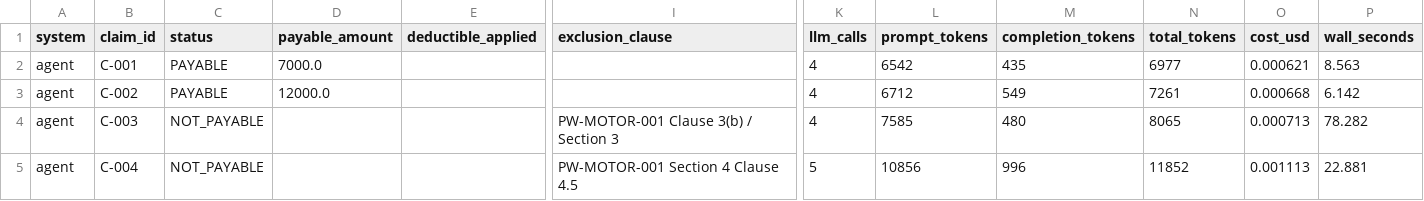
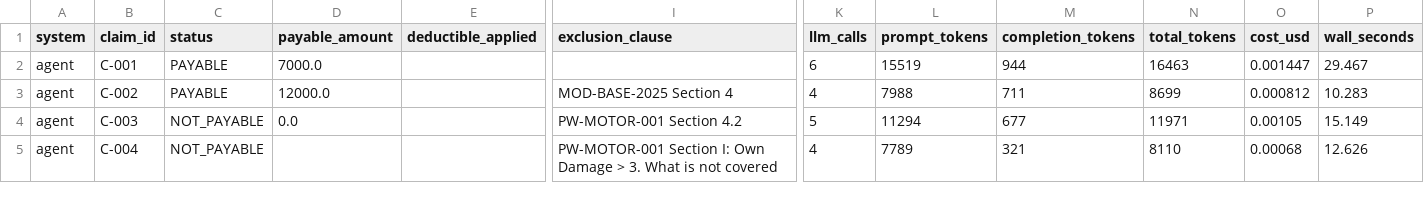
Before and after one commit to ranjani-b-ss/ask-my-docs, a CSV file: eval/race.csv, drawn as a sheet; only a part is shown, gaps mark what is left out; the diff covers the shown part only; the diff names each change by its address in the sheet, - before the commit and + after, or states it on an @@ line.

Commit message:
Week 7: fix the C-008 exclusion-check gap in both systems
The exclusion check was conditional on a notes keyword firing, so a claim with no
recognised risk word (a windscreen crack) never had its coverage confirmed against
Clause 3 at all and both systems referred a payable claim. The check is now
unconditional on both systems, exactly like the deductible check already was, with a
new reasoning rule: absence from the exclusion list means covered, not an open question.

C-008 now passes on both (PAYABLE/4000, matching gold). Re-ran the full race to check
for regressions: agent 10/10 (was 8/10), workflow 9/10 (was 8/10, C-003's unrelated
'unless' bug remains). Cost rose as expected — the extra mandatory call is paid on every
claim now, not just the ones that used to trigger it — so every efficiency ratio in the
race got worse for the agent even as its accuracy improved. Refreshed the budget-demo
evidence and tightened it (max_iterations 2->1) after finding the new, longer prompt
let one run skip its own mandatory check and finish in fewer laps than assumed.

```diff
--- a/eval/race.csv
+++ b/eval/race.csv
-K2 (llm_calls): 4
+K2 (llm_calls): 6
-L2 (prompt_tokens): 6542
+L2 (prompt_tokens): 15519
-M2 (completion_tokens): 435
+M2 (completion_tokens): 944
-N2 (total_tokens): 6977
+N2 (total_tokens): 16463
-O2 (cost_usd): 0.000621
+O2 (cost_usd): 0.001447
-P2 (wall_seconds): 8.563
+P2 (wall_seconds): 29.467
-I3 (exclusion_clause): (empty)
+I3 (exclusion_clause): MOD-BASE-2025 Section 4
-L3 (prompt_tokens): 6712
+L3 (prompt_tokens): 7988
-M3 (completion_tokens): 549
+M3 (completion_tokens): 711
-N3 (total_tokens): 7261
+N3 (total_tokens): 8699
-O3 (cost_usd): 0.000668
+O3 (cost_usd): 0.000812
-P3 (wall_seconds): 6.142
+P3 (wall_seconds): 10.283
-D4 (payable_amount): (empty)
+D4 (payable_amount): 0.0
-I4 (exclusion_clause): PW-MOTOR-001 Clause 3(b) / Section 3
+I4 (exclusion_clause): PW-MOTOR-001 Section 4.2
-K4 (llm_calls): 4
+K4 (llm_calls): 5
-L4 (prompt_tokens): 7585
+L4 (prompt_tokens): 11294
-M4 (completion_tokens): 480
+M4 (completion_tokens): 677
-N4 (total_tokens): 8065
+N4 (total_tokens): 11971
-O4 (cost_usd): 0.000713
+O4 (cost_usd): 0.00105
-P4 (wall_seconds): 78.282
+P4 (wall_seconds): 15.149
-I5 (exclusion_clause): PW-MOTOR-001 Section 4 Clause 4.5
+I5 (exclusion_clause): PW-MOTOR-001 Section I: Own Damage > 3. What is not covered
-K5 (llm_calls): 5
+K5 (llm_calls): 4
-L5 (prompt_tokens): 10856
+L5 (prompt_tokens): 7789
-M5 (completion_tokens): 996
+M5 (completion_tokens): 321
-N5 (total_tokens): 11852
+N5 (total_tokens): 8110
-O5 (cost_usd): 0.001113
+O5 (cost_usd): 0.00068
-P5 (wall_seconds): 22.881
+P5 (wall_seconds): 12.626
```
Also changed, not shown: 102 edited cells elsewhere in this file, eval/race_workflow_only.csv, 7 other files.
